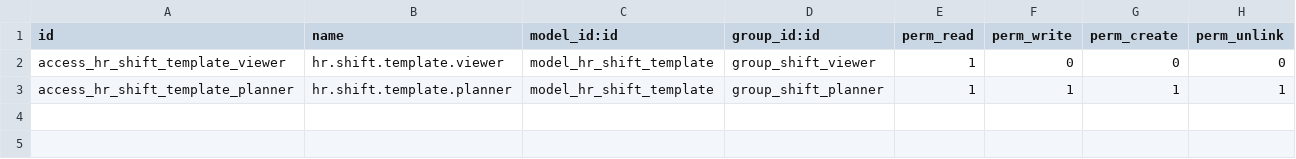
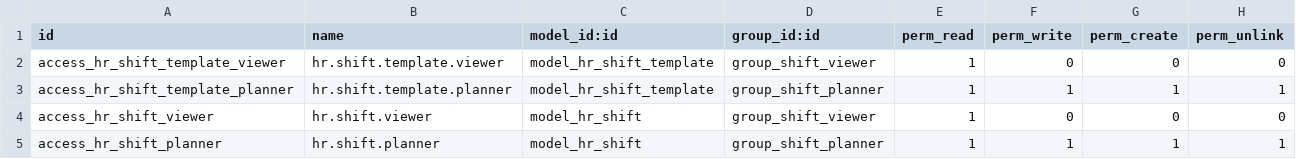
Before and after one commit to justyzas/odoo, a CSV file: additional_addons/hr_shift_planning/security/ir.model.access.csv, drawn as a sheet.

Commit message:
hr_shift_planning: shift model with constraints and access rules

```diff
--- a/additional_addons/hr_shift_planning/security/ir.model.access.csv
+++ b/additional_addons/hr_shift_planning/security/ir.model.access.csv
@@ -3 +3,3 @@ access_hr_shift_template_viewer,hr.shift.template.viewer,model_hr_shift_template
 access_hr_shift_template_planner,hr.shift.template.planner,model_hr_shift_template,group_shift_planner,1,1,1,1
+access_hr_shift_viewer,hr.shift.viewer,model_hr_shift,group_shift_viewer,1,0,0,0
+access_hr_shift_planner,hr.shift.planner,model_hr_shift,group_shift_planner,1,1,1,1
```
Also changed, not shown: 9 other files.
